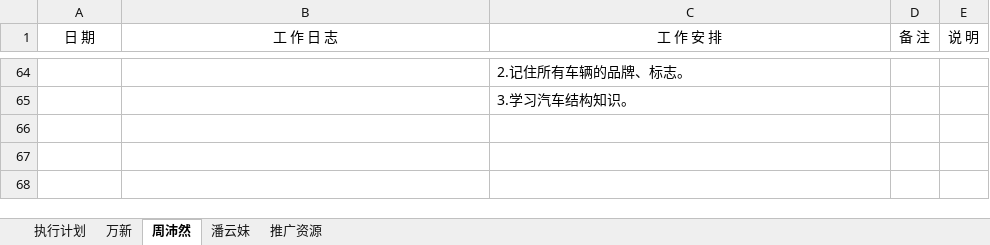
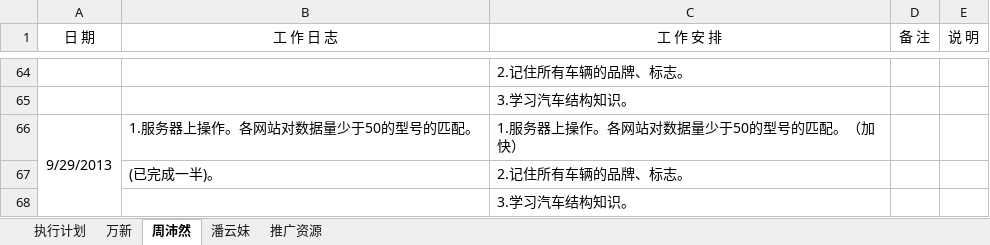
Before and after one commit to GPJxiaoshou/xiaoshou, an Excel workbook: 日志.xlsx, sheet 周沛然, drawn as a sheet; only a part is shown, gaps mark what is left out; values as stored, in another font and other column widths than the file's, no borders; the diff names each change by its address in the sheet, - before the commit and + after, or states it on an @@ line.

Commit message:
日志更新

```diff
--- a/日志.xlsx (sheet 周沛然)
+++ b/日志.xlsx (sheet 周沛然)
+row 66: 9/29/2013 | 1.服务器上操作。各网站对数据量少于50的型号的匹配。 | 1.服务器上操作。各网站对数据量少于50的型号的匹配。（加快）
+row 67:  | (已完成一半)。 | 2.记住所有车辆的品牌、标志。
+row 68:  |  | 3.学习汽车结构知识。
```
